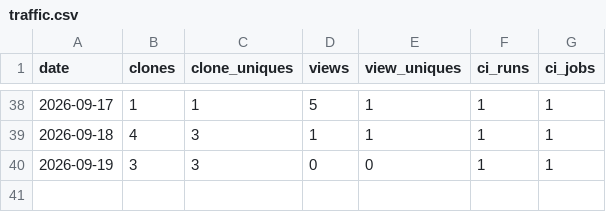
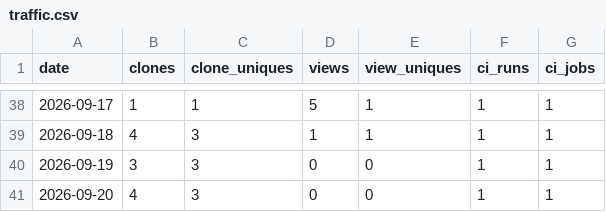
Before and after one commit to syncytium2/murderboard, a CSV file: traffic.csv, drawn as a sheet; only a part is shown, gaps mark what is left out.

```diff
--- a/traffic.csv
+++ b/traffic.csv
@@ -40 +40,2 @@ date,clones,clone_uniques,views,view_uniques,ci_runs,ci_jobs
 2026-09-19,3,3,0,0,1,1
+2026-09-20,4,3,0,0,1,1
```
